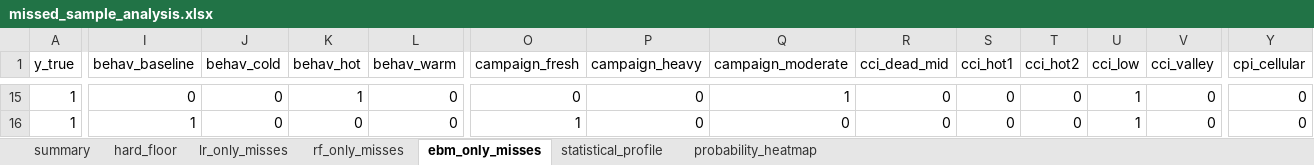
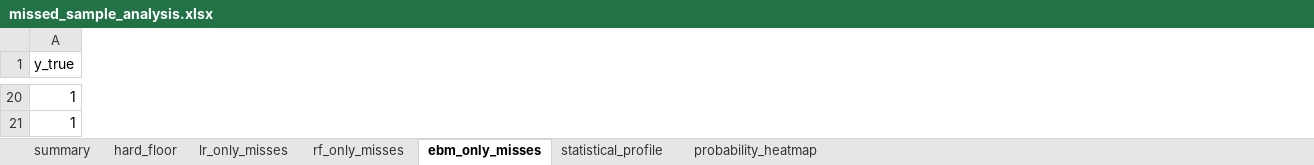
Before and after one commit to HKtrill/ai-business-coach, an Excel workbook: prototype/glass_pipeline/research_logs/missed_sample_analysis.xlsx, sheet ebm_only_misses, drawn as a sheet; only a part is shown, gaps mark what is left out; values as stored, in another font and other column widths than the file's, no borders; removed rows and columns are numbered as before the commit, all else as after; the diff covers the shown part only; the diff names each change by its address in the sheet, - before the commit and + after, or states it on an @@ line.

```diff
--- a/prototype/glass_pipeline/research_logs/missed_sample_analysis.xlsx (sheet ebm_only_misses)
+++ b/prototype/glass_pipeline/research_logs/missed_sample_analysis.xlsx (sheet ebm_only_misses)
-column I (behav_baseline), rows 15-16: 0 | 1
-column J (behav_cold), rows 15-16: 0 | 0
-column K (behav_hot), rows 15-16: 1 | 0
-column L (behav_warm), rows 15-16: 0 | 0
-column O (campaign_fresh), rows 15-16: 0 | 1
-column P (campaign_heavy), rows 15-16: 0 | 0
-column Q (campaign_moderate), rows 15-16: 1 | 0
-column R (cci_dead_mid), rows 15-16: 0 | 0
-column S (cci_hot1), rows 15-16: 0 | 0
-column T (cci_hot2), rows 15-16: 0 | 0
-column U (cci_low), rows 15-16: 1 | 1
-column V (cci_valley), rows 15-16: 0 | 0
-column Y (cpi_cellular), rows 15-16: 0 | 0
```
Also changed, not shown: 6 added rows, 1 removed row, 16 removed columns and 64 edited cells elsewhere in this sheet, sheet hard_floor, sheet probability_heatmap, sheet statistical_profile, sheet rf_only_misses, sheet lr_only_misses, sheet summary, 55 other files.
